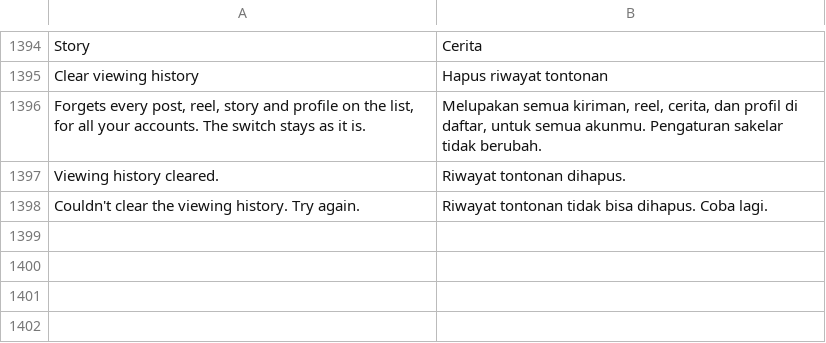
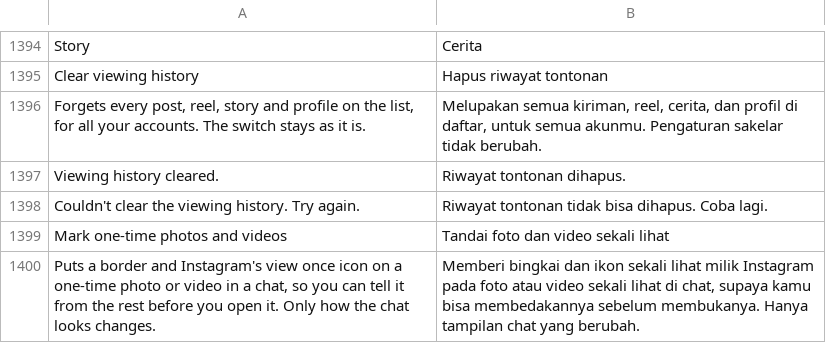
Before and after one commit to SysAdminDoc/HushGram, a TSV file: extensions/shared/library/src/main/l10n/in.tsv, drawn as a sheet; only a part is shown, gaps mark what is left out; the diff names each change by its address in the sheet, - before the commit and + after, or states it on an @@ line.

```diff
--- a/extensions/shared/library/src/main/l10n/in.tsv
+++ b/extensions/shared/library/src/main/l10n/in.tsv
+row 1399: Mark one-time photos and videos | Tandai foto dan video sekali lihat
+row 1400: Puts a border and Instagram's view once icon on a one-time photo or video in a chat, so you can tell it from the rest before you open it. Only how the chat looks changes. | Memberi bingkai dan ikon sekali lihat milik Instagram pada foto atau video sekali lihat di chat, supaya kamu bisa membedakannya sebelum membukanya. Hanya tampilan chat yang berubah.
```
Also changed, not shown: extensions/shared/library/src/main/l10n/de.tsv, extensions/shared/library/src/main/l10n/it.tsv, 24 other files.
